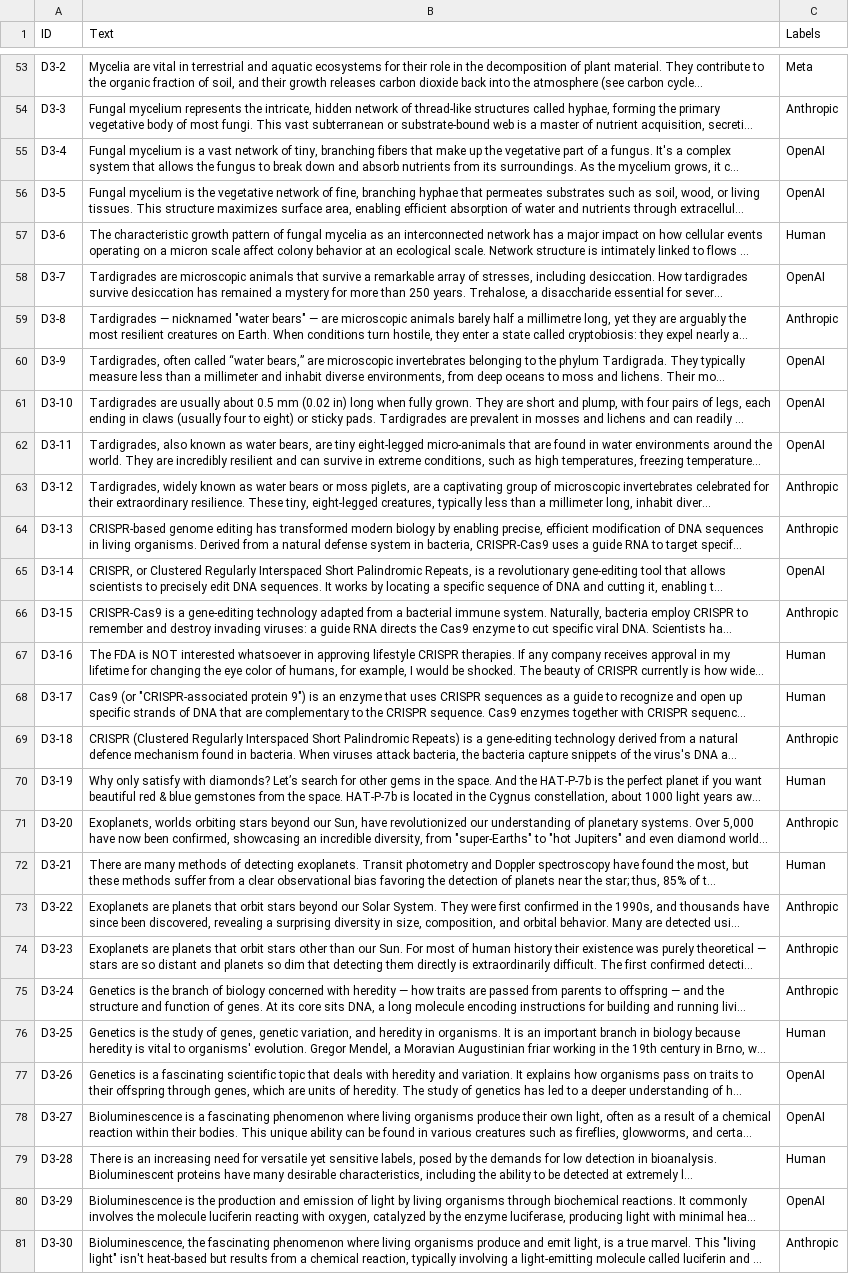
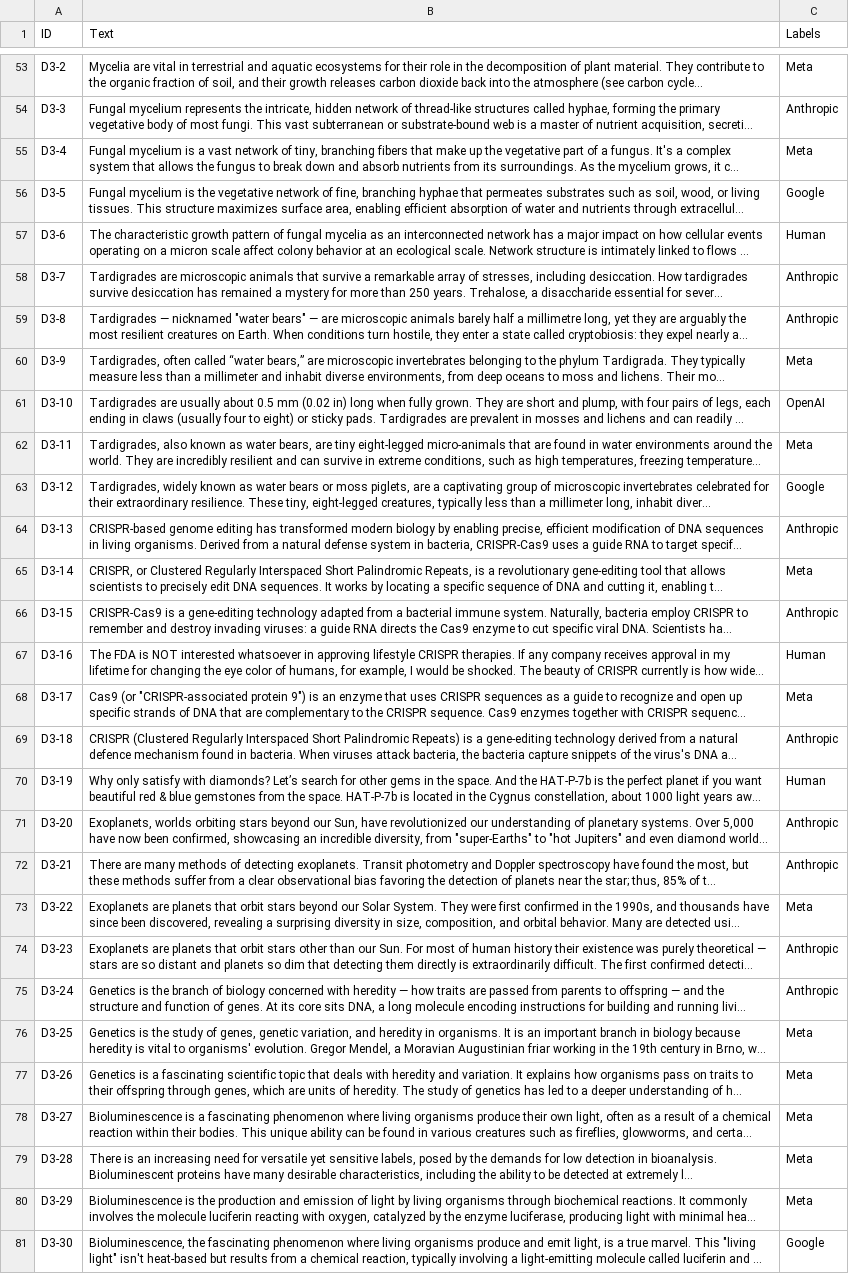
Before and after one commit to MIA-CDFR/AP, a CSV file: Subm2/subm2-g8-MIA-A.csv, drawn as a sheet; only a part is shown, gaps mark what is left out; long unchanged cells end in …; the diff covers the shown part only; the diff names each change by its address in the sheet, - before the commit and + after, or states it on an @@ line.

```diff
--- a/Subm2/subm2-g8-MIA-A.csv
+++ b/Subm2/subm2-g8-MIA-A.csv
-C55 (Labels): OpenAI
+C55 (Labels): Meta
-C56 (Labels): OpenAI
+C56 (Labels): Google
-C58 (Labels): OpenAI
+C58 (Labels): Anthropic
-C60 (Labels): OpenAI
+C60 (Labels): Meta
-C62 (Labels): OpenAI
+C62 (Labels): Meta
-C63 (Labels): Anthropic
+C63 (Labels): Google
-C65 (Labels): OpenAI
+C65 (Labels): Meta
-C68 (Labels): Human
+C68 (Labels): Meta
-C72 (Labels): Human
+C72 (Labels): Anthropic
-C73 (Labels): Anthropic
+C73 (Labels): Meta
-C76 (Labels): Human
+C76 (Labels): Meta
-C77:C78 (Labels): OpenAI
+C77:C78 (Labels): Meta
-C79 (Labels): Human
+C79 (Labels): Meta
-C80 (Labels): OpenAI
+C80 (Labels): Meta
-C81 (Labels): Anthropic
+C81 (Labels): Google
```
Also changed, not shown: 72 edited cells elsewhere in this file, Subm2/subm2-g8-MIA-B.csv, 19 other files.
